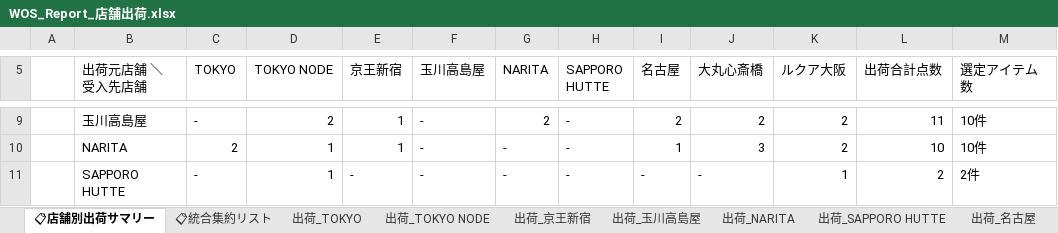
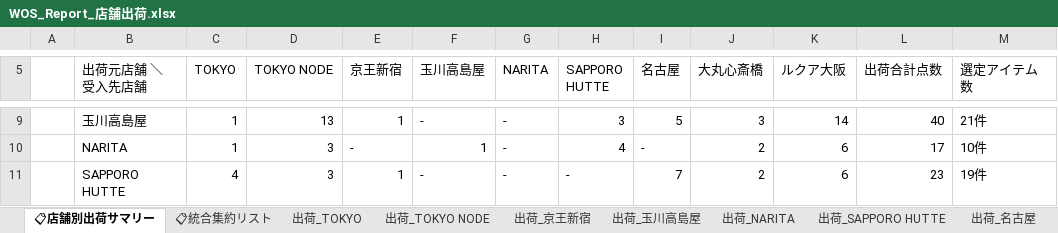
Before and after one commit to kxnxgx/WOS, an Excel workbook: WOS_Report_店舗出荷.xlsx, sheet 📋店舗別出荷サマリー, drawn as a sheet; only a part is shown, gaps mark what is left out; values as stored, in another font and other column widths than the file's, no cell formats; the diff covers the shown part only; the diff names each change by its address in the sheet, - before the commit and + after, or states it on an @@ line.

Commit message:
feat: 新アルゴリズム（通年補完＋おまとめ＋NARITA閉店）の実装とレポート再生成

```diff
--- a/WOS_Report_店舗出荷.xlsx (sheet 📋店舗別出荷サマリー)
+++ b/WOS_Report_店舗出荷.xlsx (sheet 📋店舗別出荷サマリー)
-C9 (TOKYO): -
+C9 (TOKYO): 1
-D9 (TOKYO NODE): 2
+D9 (TOKYO NODE): 13
-G9 (NARITA): 2
+G9 (NARITA): -
-H9 (SAPPORO HUTTE): -
+H9 (SAPPORO HUTTE): 3
-I9 (名古屋): 2
+I9 (名古屋): 5
-J9 (大丸心斎橋): 2
+J9 (大丸心斎橋): 3
-K9 (ルクア大阪): 2
+K9 (ルクア大阪): 14
-L9 (出荷合計点数): 11
+L9 (出荷合計点数): 40
-M9 (選定アイテム数): 10件
+M9 (選定アイテム数): 21件
-C10 (TOKYO): 2
+C10 (TOKYO): 1
-D10:D11 (TOKYO NODE): 1
+D10:D11 (TOKYO NODE): 3
-E10 (京王新宿): 1
+E10 (京王新宿): -
-F10 (玉川高島屋): -
+F10 (玉川高島屋): 1
-H10 (SAPPORO HUTTE): -
+H10 (SAPPORO HUTTE): 4
-I10 (名古屋): 1
+I10 (名古屋): -
-J10 (大丸心斎橋): 3
+J10 (大丸心斎橋): 2
-K10 (ルクア大阪): 2
+K10 (ルクア大阪): 6
-L10 (出荷合計点数): 10
+L10 (出荷合計点数): 17
-C11 (TOKYO): -
+C11 (TOKYO): 4
-E11 (京王新宿): -
+E11 (京王新宿): 1
-I11 (名古屋): -
+I11 (名古屋): 7
-J11 (大丸心斎橋): -
+J11 (大丸心斎橋): 2
-K11 (ルクア大阪): 1
+K11 (ルクア大阪): 6
-L11 (出荷合計点数): 2
+L11 (出荷合計点数): 23
-M11 (選定アイテム数): 2件
+M11 (選定アイテム数): 19件
```
Also changed, not shown: 63 edited cells elsewhere in this sheet, sheet 📋統合集約リスト, sheet 出荷_京王新宿, sheet 出荷_名古屋, sheet 出荷_大丸心斎橋, sheet 出荷_玉川高島屋, sheet 出荷_SAPPORO HUTTE, 4 more sheets, cell formats, 1 other file.
